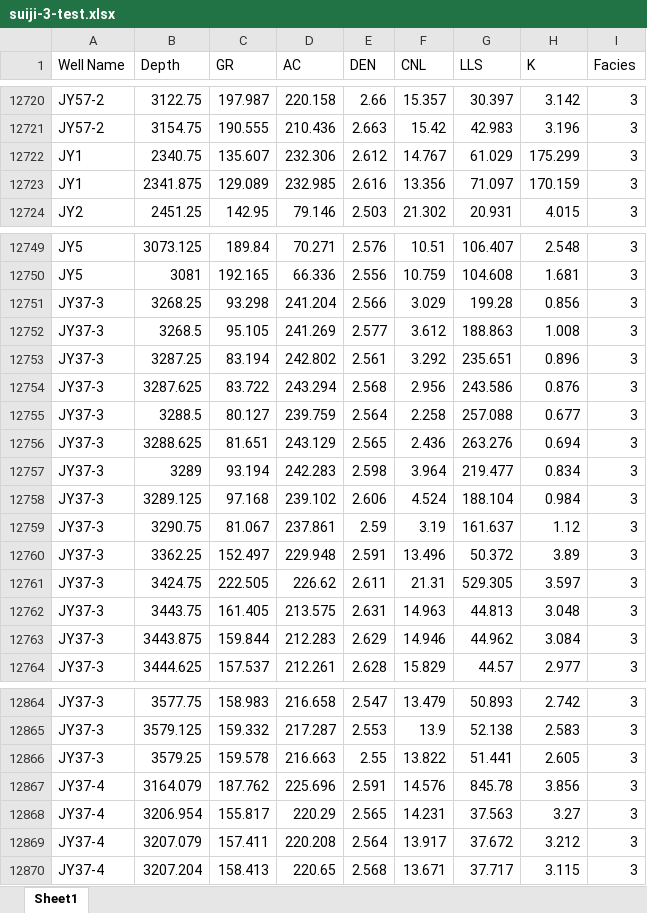
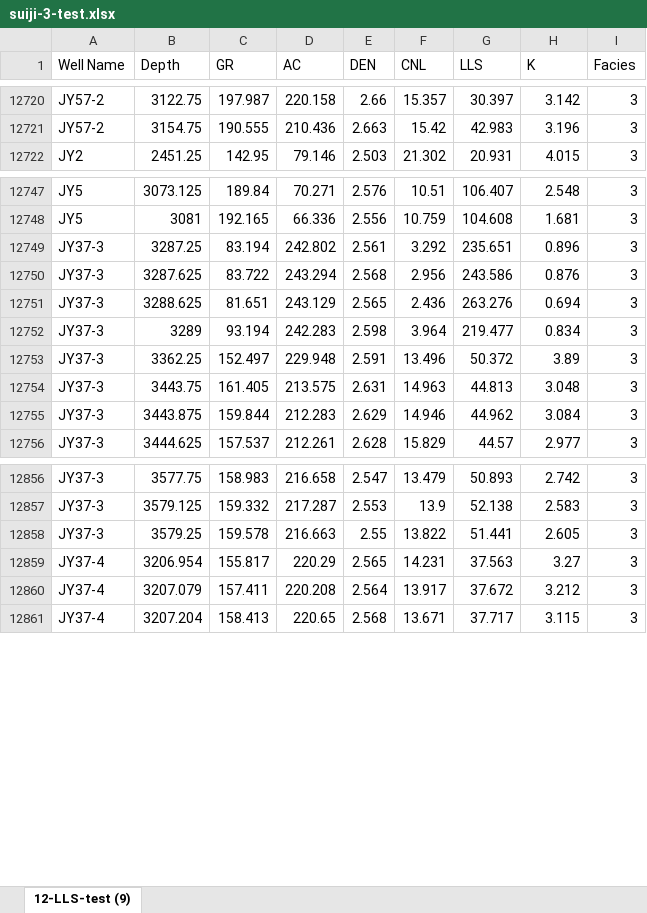
Before and after one commit to yanjin123789/jiaoshiba, an Excel workbook: suiji-3-test.xlsx, sheet 12-LLS-test (9), drawn as a sheet; only a part is shown, gaps mark what is left out; values as stored, in another font and other column widths than the file's, no borders; the diff covers the shown part only; the diff names each change by its address in the sheet, - before the commit and + after, or states it on an @@ line.

```diff
--- a/suiji-3-test.xlsx (sheet 12-LLS-test (9))
+++ b/suiji-3-test.xlsx (sheet 12-LLS-test (9))
-sheet tab: Sheet1
+sheet tab: 12-LLS-test (9)
-row 12722: JY1 | 2340.75 | 135.607 | 232.306 | 2.612 | 14.767 | 61.029 | 175.299 | 3
-row 12723: JY1 | 2341.875 | 129.089 | 232.985 | 2.616 | 13.356 | 71.097 | 170.159 | 3
-row 12751: JY37-3 | 3268.25 | 93.298 | 241.204 | 2.566 | 3.029 | 199.28 | 0.856 | 3
-row 12752: JY37-3 | 3268.5 | 95.105 | 241.269 | 2.577 | 3.612 | 188.863 | 1.008 | 3
-row 12755: JY37-3 | 3288.5 | 80.127 | 239.759 | 2.564 | 2.258 | 257.088 | 0.677 | 3
-row 12758: JY37-3 | 3289.125 | 97.168 | 239.102 | 2.606 | 4.524 | 188.104 | 0.984 | 3
-row 12759: JY37-3 | 3290.75 | 81.067 | 237.861 | 2.59 | 3.19 | 161.637 | 1.12 | 3
-row 12761: JY37-3 | 3424.75 | 222.505 | 226.62 | 2.611 | 21.31 | 529.305 | 3.597 | 3
-row 12867: JY37-4 | 3164.079 | 187.762 | 225.696 | 2.591 | 14.576 | 845.78 | 3.856 | 3
```
Also changed, not shown: 21 removed rows elsewhere in this sheet, suiji-4-test.xlsx, suiji-6-test.xlsx.
